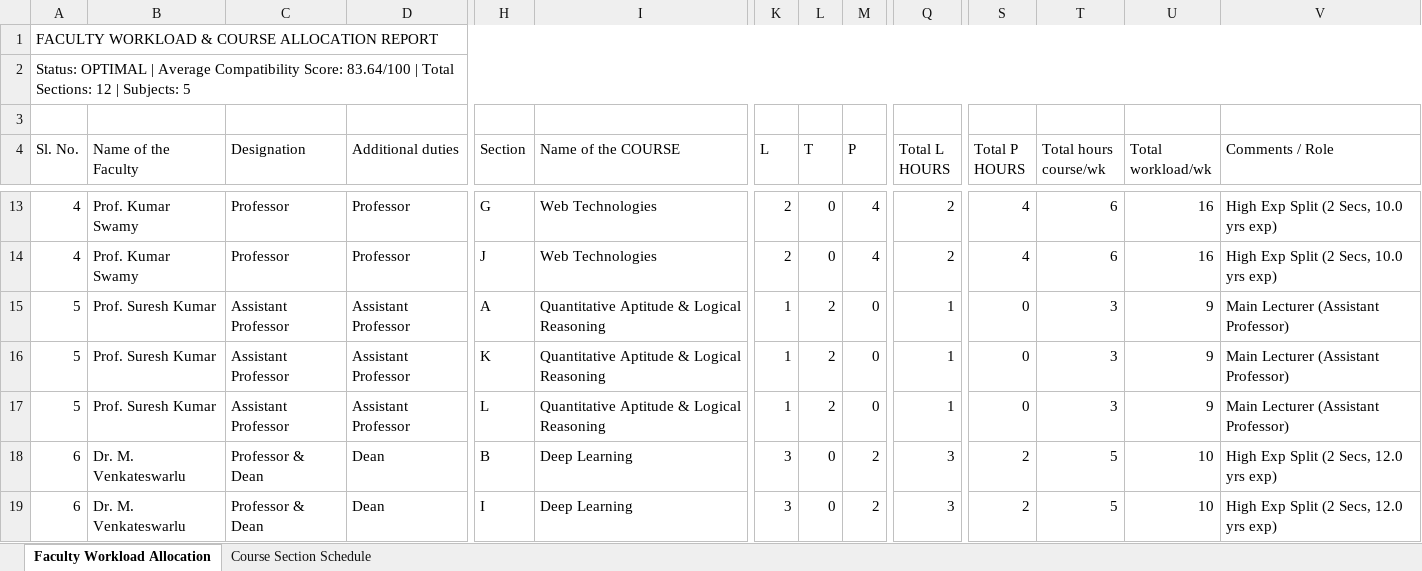
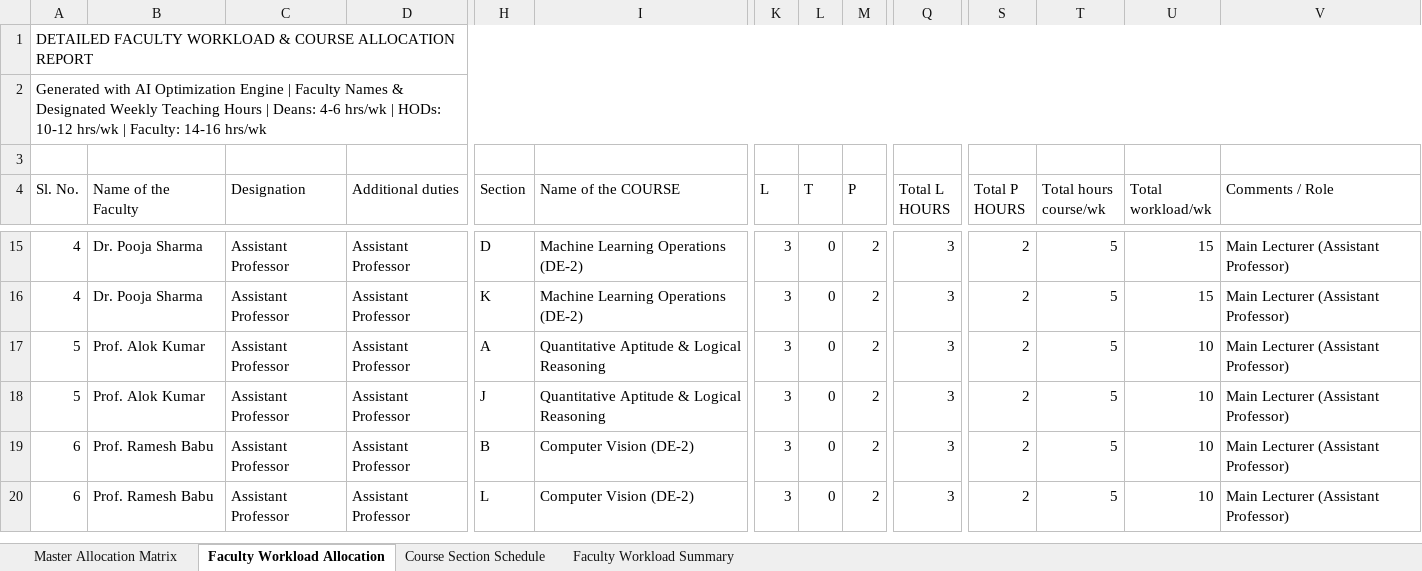
Before and after one commit to SaiAkhil91439/AI-faculty-course-allocation-3.0, an Excel workbook: output/faculty_allocation.xlsx, sheet Faculty Workload Allocation, drawn as a sheet; only a part is shown, gaps mark what is left out; values as stored, in another font and other column widths than the file's, no cell formats; removed rows and columns are numbered as before the commit, all else as after; rows hold the shown columns only; the diff covers the shown part only; the diff names each change by its address in the sheet, - before the commit and + after, or states it on an @@ line.

Commit message:
Support single combined input Excel and clear faculty names in generated reports

```diff
--- a/output/faculty_allocation.xlsx (sheet Faculty Workload Allocation)
+++ b/output/faculty_allocation.xlsx (sheet Faculty Workload Allocation)
+sheet tab: Master Allocation Matrix
+sheet tab: Faculty Workload Summary
-A1 (Sl. No.): FACULTY WORKLOAD…
+A1 (Sl. No.): DETAILED FACULTY WORKLOAD…
-A2 (Sl. No.): Status: OPTIMAL | Average Compatibility Score: 83.64/100 | Total Sections: 12 | Subjects: 5
+A2 (Sl. No.): Generated with AI Optimization Engine | Faculty Names & Designated Weekly Teaching Hours | Deans: 4-6 hrs/wk | HODs: 10-12 hrs/wk | Faculty: 14-16 hrs/wk
-B15:B16 (Name of the Faculty): Prof. Kumar Swamy
+B15:B16 (Name of the Faculty): Dr. Pooja Sharma
-C15:C16 (Designation): Professor
+C15:C16 (Designation): Assistant Professor
-D15:D16 (Additional duties): Professor
+D15:D16 (Additional duties): Assistant Professor
-H15 (Section): G
+H15 (Section): D
-I15:I16 (Name of the COURSE): Web Technologies
+I15:I16 (Name of the COURSE): Machine Learning Operations (DE-2)
-K15:K16 (L): 2
+K15:K16 (L): 3
-M15:M16 (P): 4
+M15:M16 (P): 2
-Q15:Q16 (Total L HOURS): 2
+Q15:Q16 (Total L HOURS): 3
-S15:S16 (Total P HOURS): 4
+S15:S16 (Total P HOURS): 2
-T15:T16 (Total hours course/wk): 6
+T15:T16 (Total hours course/wk): 5
-U15:U16 (Total workload/wk): 16
+U15:U16 (Total workload/wk): 15
-V15:V16 (Comments / Role): High Exp Split (2 Secs, 10.0 yrs exp)
+V15:V16 (Comments / Role): Main Lecturer (Assistant Professor)
-H16 (Section): J
+H16 (Section): K
-B17:B18 (Name of the Faculty): Prof. Suresh Kumar
+B17:B18 (Name of the Faculty): Prof. Alok Kumar
-K17:K18 (L): 1
+K17:K18 (L): 3
-L17:L18 (T): 2
+L17:L18 (T): 0
-M17:M18 (P): 0
+M17:M18 (P): 2
-Q17:Q18 (Total L HOURS): 1
+Q17:Q18 (Total L HOURS): 3
-S17:S18 (Total P HOURS): 0
+S17:S18 (Total P HOURS): 2
-T17:T18 (Total hours course/wk): 3
+T17:T18 (Total hours course/wk): 5
-U17:U18 (Total workload/wk): 9
+U17:U18 (Total workload/wk): 10
-H18 (Section): K
+H18 (Section): J
-row 17: 5 | Prof. Suresh Kumar | Assistant Professor | Assistant Professor | L | Quantitative Aptitude & Logical Reasoning | 1 | 2 | 0 | 1 | 0 | 3 | 9 | Main Lecturer (Assistant Professor)
-B19:B20 (Name of the Faculty): Dr. M. Venkateswarlu
+B19:B20 (Name of the Faculty): Prof. Ramesh Babu
-C19:C20 (Designation): Professor & Dean
+C19:C20 (Designation): Assistant Professor
-D19:D20 (Additional duties): Dean
+D19:D20 (Additional duties): Assistant Professor
-I19:I20 (Name of the COURSE): Deep Learning
+I19:I20 (Name of the COURSE): Computer Vision (DE-2)
-V19:V20 (Comments / Role): High Exp Split (2 Secs, 12.0 yrs exp)
+V19:V20 (Comments / Role): Main Lecturer (Assistant Professor)
-H20 (Section): I
+H20 (Section): L
```
Also changed, not shown: 4 added rows, 3 removed rows and 389 edited cells elsewhere in this sheet, sheet Course Section Schedule, cell formats, input/course_details.xlsx, input/faculty_combined_input.xlsx, 10 other files.
